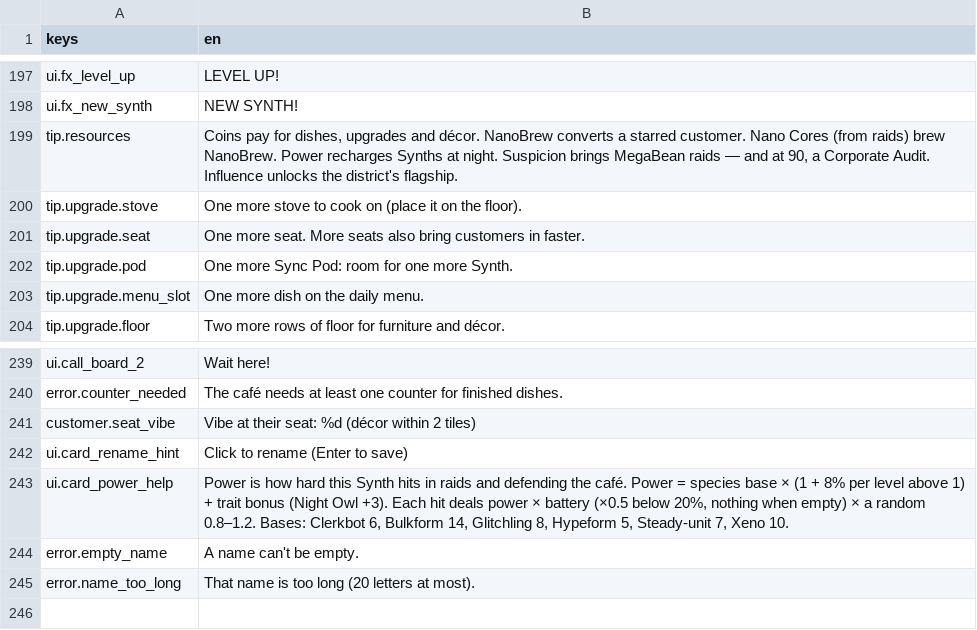
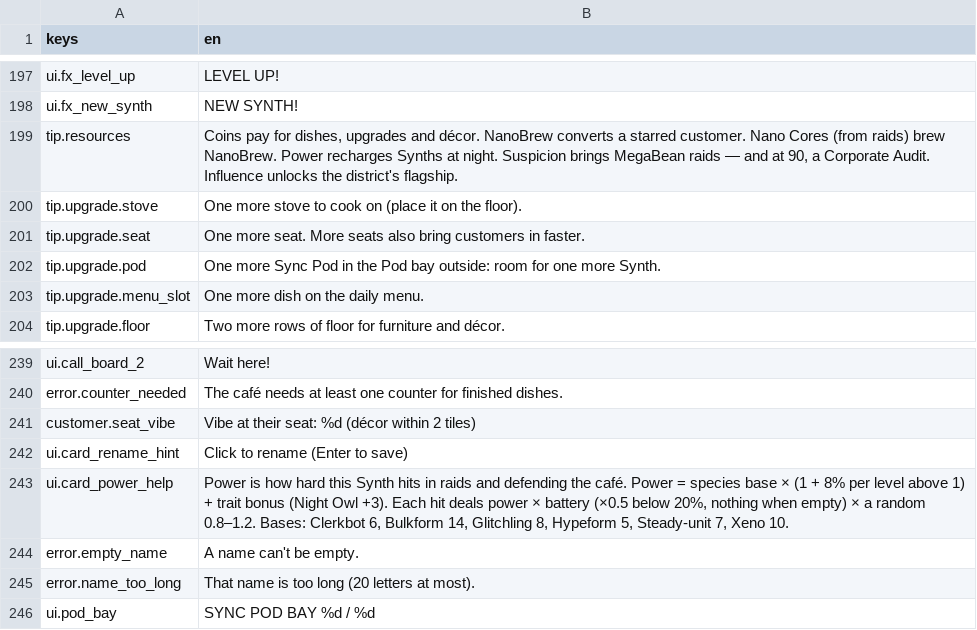
Before and after one commit to KoraWolF/cafe-sim-game, a CSV file: locale/ui.csv, drawn as a sheet; only a part is shown, gaps mark what is left out.

```diff
--- a/locale/ui.csv
+++ b/locale/ui.csv
@@ -201,3 +201,3 @@ tip.upgrade.stove,One more stove to cook on (place it on the floor).
 tip.upgrade.seat,One more seat. More seats also bring customers in faster.
-tip.upgrade.pod,One more Sync Pod: room for one more Synth.
+tip.upgrade.pod,One more Sync Pod in the Pod bay outside: room for one more Synth.
 tip.upgrade.menu_slot,One more dish on the daily menu.
@@ -245 +245,2 @@ error.empty_name,A name can't be empty.
 error.name_too_long,That name is too long (20 letters at most).
+ui.pod_bay,SYNC POD BAY  %d / %d
```
Also changed, not shown: 18 other files.
